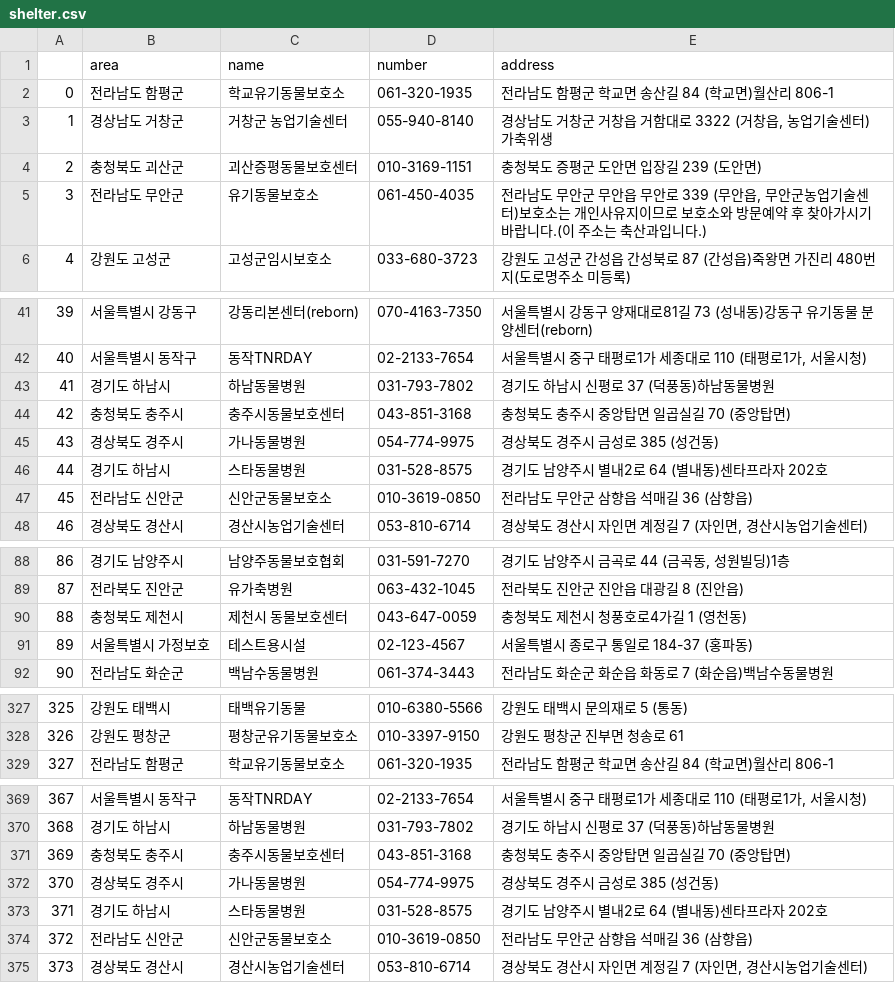
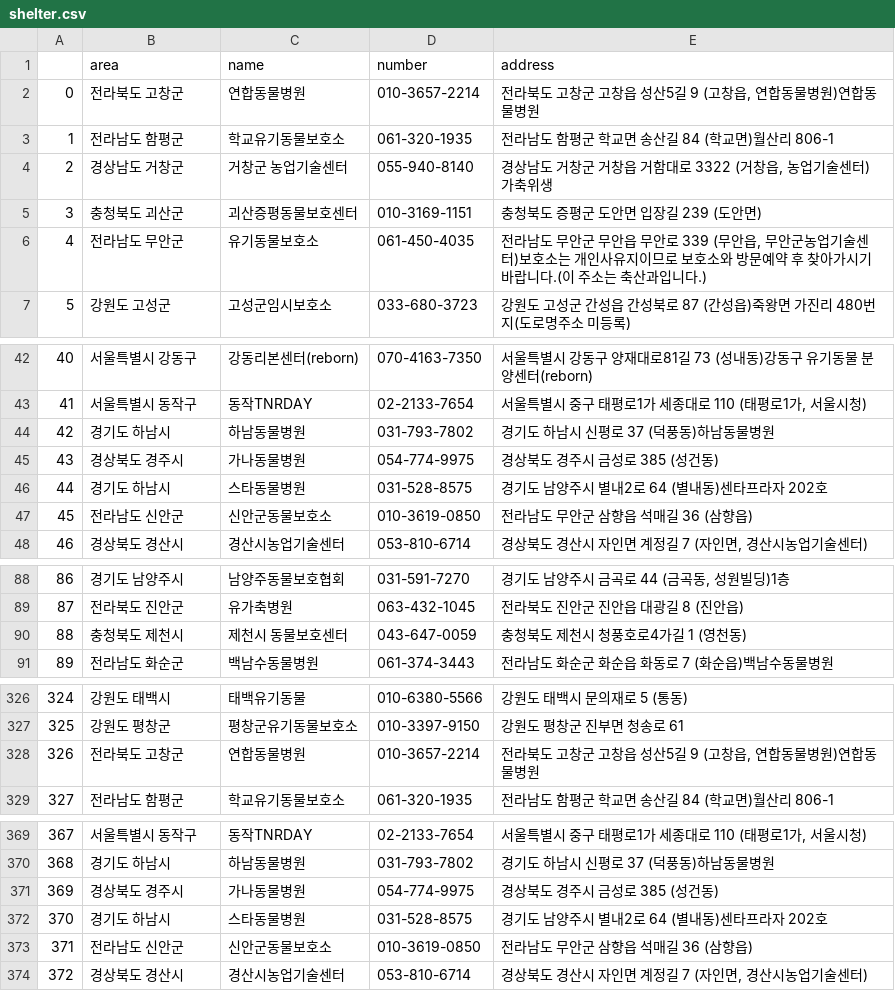
Before and after one commit to SINAEEE/BigdataProject_AbandonedAnimal, a CSV file: __result__/crawling/shelter.csv, drawn as a sheet; only a part is shown, gaps mark what is left out; removed rows and columns are numbered as before the commit, all else as after; the diff covers the shown part only; the diff names each change by its address in the sheet, - before the commit and + after, or states it on an @@ line.

```diff
--- a/__result__/crawling/shelter.csv
+++ b/__result__/crawling/shelter.csv
+row 2: 0 | 전라북도 고창군 | 연합동물병원 | 010-3657-2214 | 전라북도 고창군 고창읍 성산5길 9 (고창읍, 연합동물병원)연합동물병원
@@ column A renumbered from row 3 down @@
-row 44: 42 | 충청북도 충주시 | 충주시동물보호센터 | 043-851-3168 | 충청북도 충주시 중앙탑면 일곱실길 70 (중앙탑면)
-row 91: 89 | 서울특별시 가정보호 | 테스트용시설 | 02-123-4567 | 서울특별시 종로구 통일로 184-37 (홍파동)
+row 328: 326 | 전라북도 고창군 | 연합동물병원 | 010-3657-2214 | 전라북도 고창군 고창읍 성산5길 9 (고창읍, 연합동물병원)연합동물병원
-row 371: 369 | 충청북도 충주시 | 충주시동물보호센터 | 043-851-3168 | 충청북도 충주시 중앙탑면 일곱실길 70 (중앙탑면)
```
Also changed, not shown: 1 removed row and 6 edited cells elsewhere in this file, 4 other files.
